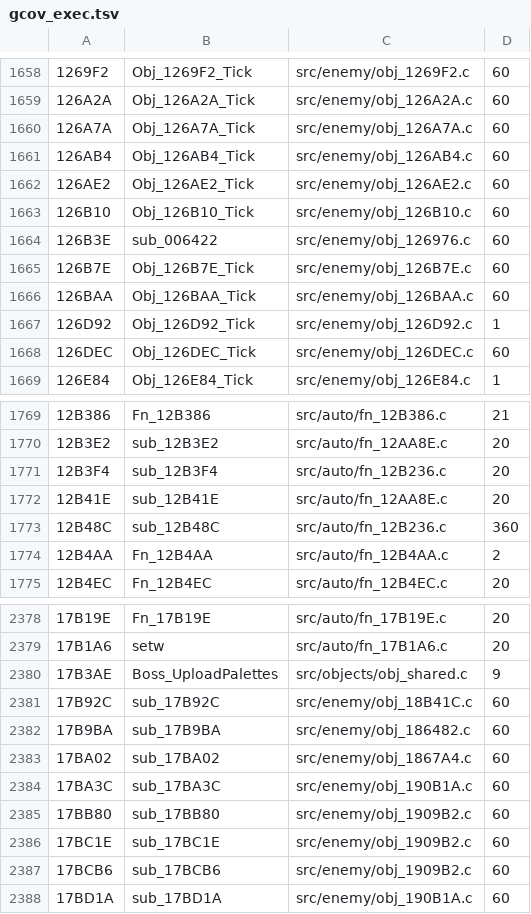
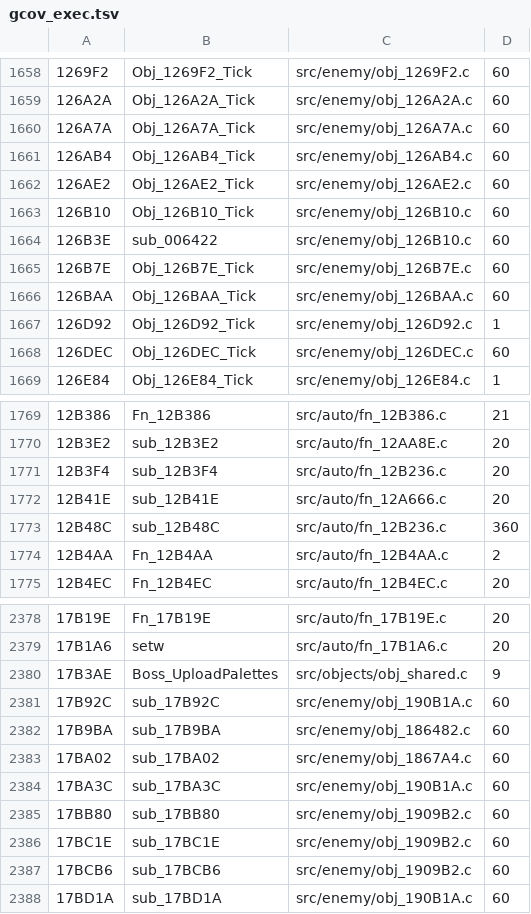
Before and after one commit to DanimanX/Taitof3Decomp, a TSV file: work/gcov_exec.tsv, drawn as a sheet; only a part is shown, gaps mark what is left out; the diff covers the shown part only.

```diff
--- a/work/gcov_exec.tsv
+++ b/work/gcov_exec.tsv
@@ -1663,3 +1663,3 @@
 126B10	Obj_126B10_Tick	src/enemy/obj_126B10.c	60
-126B3E	sub_006422	src/enemy/obj_126976.c	60
+126B3E	sub_006422	src/enemy/obj_126B10.c	60
 126B7E	Obj_126B7E_Tick	src/enemy/obj_126B7E.c	60
@@ -1771,3 +1771,3 @@
 12B3F4	sub_12B3F4	src/auto/fn_12B236.c	20
-12B41E	sub_12B41E	src/auto/fn_12AA8E.c	20
+12B41E	sub_12B41E	src/auto/fn_12A666.c	20
 12B48C	sub_12B48C	src/auto/fn_12B236.c	360
@@ -2380,3 +2380,3 @@
 17B3AE	Boss_UploadPalettes	src/objects/obj_shared.c	9
-17B92C	sub_17B92C	src/enemy/obj_18B41C.c	60
+17B92C	sub_17B92C	src/enemy/obj_190B1A.c	60
 17B9BA	sub_17B9BA	src/enemy/obj_186482.c	60
```
Also changed, not shown: 8 edited cells elsewhere in this file, 13 other files.
